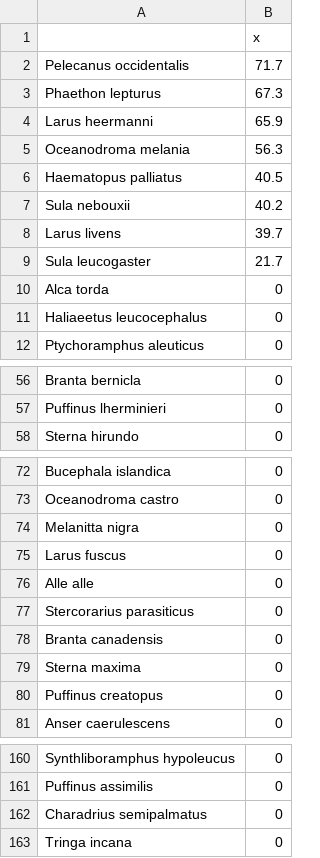
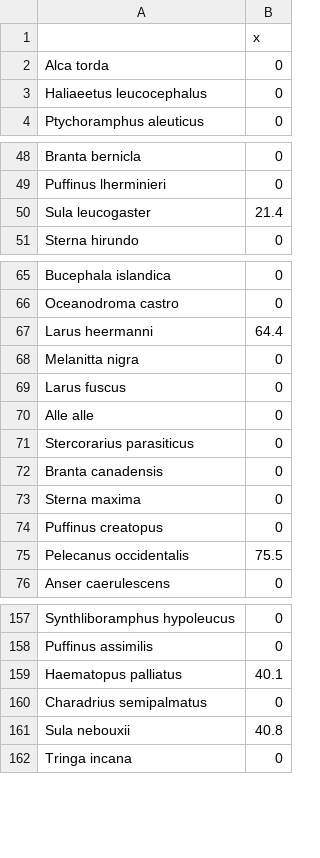
Before and after one commit to hart2/AvesOBIS, a CSV file: probGulfofCalifornia.csv, drawn as a sheet; only a part is shown, gaps mark what is left out; removed rows and columns are numbered as before the commit, all else as after; the diff covers the shown part only; the diff names each change by its address in the sheet, - before the commit and + after, or states it on an @@ line.

```diff
--- a/probGulfofCalifornia.csv
+++ b/probGulfofCalifornia.csv
-row 2: Pelecanus occidentalis | 71.7
-row 3: Phaethon lepturus | 67.3
-row 4: Larus heermanni | 65.9
-row 5: Oceanodroma melania | 56.3
-row 6: Haematopus palliatus | 40.5
-row 7: Sula nebouxii | 40.2
-row 8: Larus livens | 39.7
-row 9: Sula leucogaster | 21.7
+row 50: Sula leucogaster | 21.4
+row 67: Larus heermanni | 64.4
+row 75: Pelecanus occidentalis | 75.5
+row 159: Haematopus palliatus | 40.1
+row 161: Sula nebouxii | 40.8
```
Also changed, not shown: 3 added rows elsewhere in this file, probCaliforniaCurrent.csv, probCarribean.csv, 4 other files.
